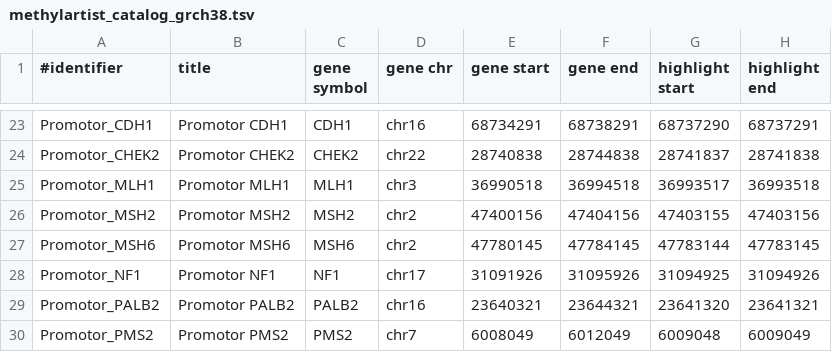
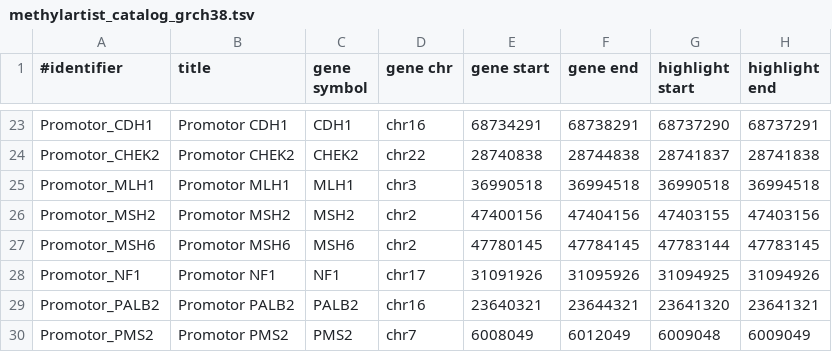
Before and after one commit to imgag/megSAP, a TSV file: data/methylation/methylartist_catalog_grch38.tsv, drawn as a sheet; only a part is shown, gaps mark what is left out.

Commit message:
data/methylation/methylartist_catalog_grch38*: updated highlight region for MLH1 promotor

```diff
--- a/data/methylation/methylartist_catalog_grch38.tsv
+++ b/data/methylation/methylartist_catalog_grch38.tsv
@@ -24,3 +24,3 @@ Promotor_CDH1	Promotor CDH1	CDH1	chr16	68734291	68738291	68737290	68737291
 Promotor_CHEK2	Promotor CHEK2	CHEK2	chr22	28740838	28744838	28741837	28741838
-Promotor_MLH1	Promotor MLH1	MLH1	chr3	36990518	36994518	36993517	36993518
+Promotor_MLH1	Promotor MLH1	MLH1	chr3	36990518	36994518	36990518	36994518
 Promotor_MSH2	Promotor MSH2	MSH2	chr2	47400156	47404156	47403155	47403156
```
Also changed, not shown: data/methylation/methylartist_catalog_promotor_regions_grch38.tsv.
